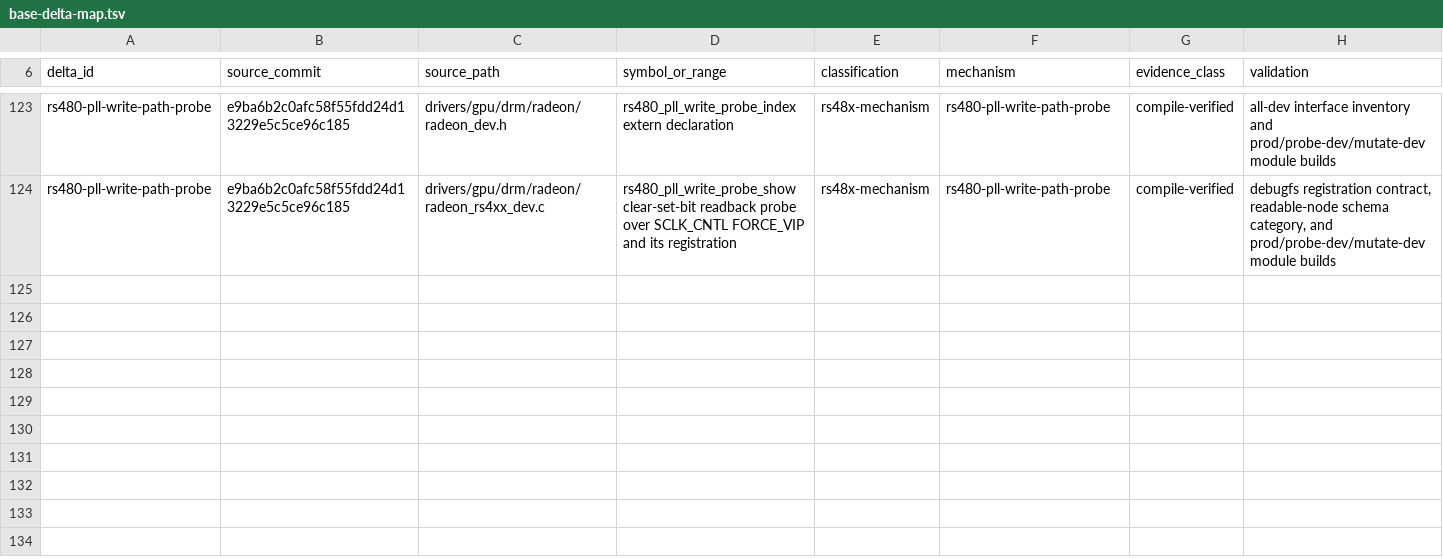
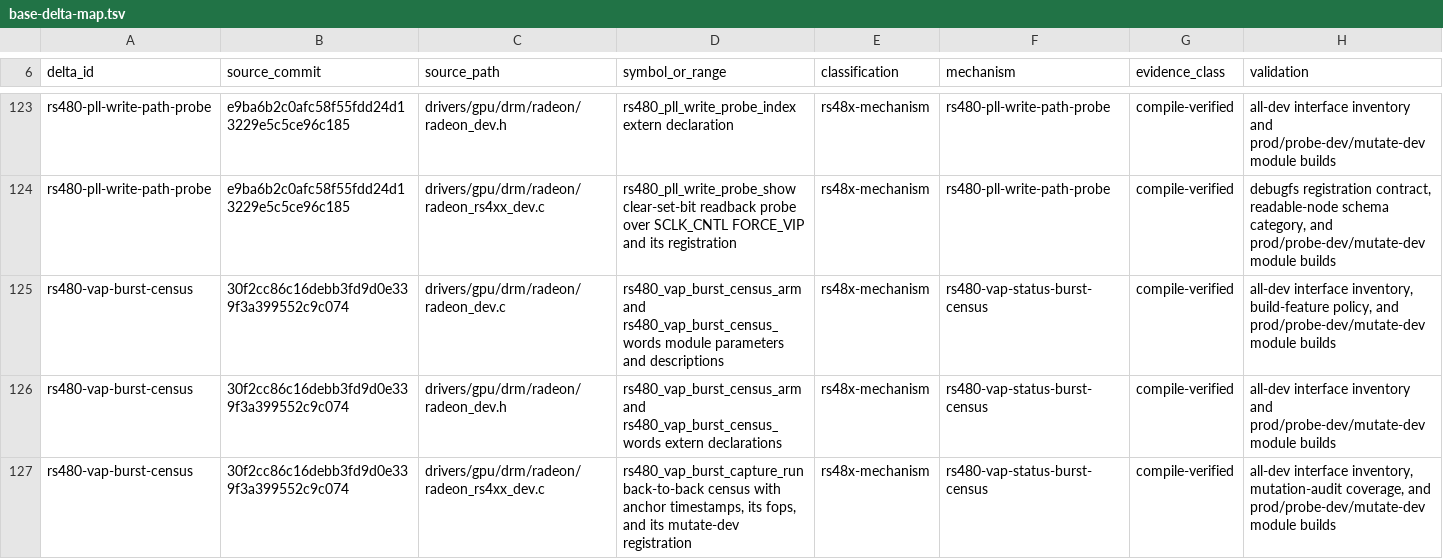
Before and after one commit to Oichkatzelesfrettschen/linux-radeon-gororoba, a TSV file: docs/base-delta-map.tsv, drawn as a sheet; only a part is shown, gaps mark what is left out.

```diff
--- a/docs/base-delta-map.tsv
+++ b/docs/base-delta-map.tsv
@@ -124 +124,4 @@ rs480-pll-write-path-probe	e9ba6b2c0afc58f55fdd24d13229e5c5ce96c185	drivers/gpu/
 rs480-pll-write-path-probe	e9ba6b2c0afc58f55fdd24d13229e5c5ce96c185	drivers/gpu/drm/radeon/radeon_rs4xx_dev.c	rs480_pll_write_probe_show clear-set-bit readback probe over SCLK_CNTL FORCE_VIP and its registration	rs48x-mechanism	rs480-pll-write-path-probe	compile-verified	debugfs registration contract, readable-node schema category, and prod/probe-dev/mutate-dev module builds
+rs480-vap-burst-census	30f2cc86c16debb3fd9d0e339f3a399552c9c074	drivers/gpu/drm/radeon/radeon_dev.c	rs480_vap_burst_census_arm and rs480_vap_burst_census_words module parameters and descriptions	rs48x-mechanism	rs480-vap-status-burst-census	compile-verified	all-dev interface inventory, build-feature policy, and prod/probe-dev/mutate-dev module builds
+rs480-vap-burst-census	30f2cc86c16debb3fd9d0e339f3a399552c9c074	drivers/gpu/drm/radeon/radeon_dev.h	rs480_vap_burst_census_arm and rs480_vap_burst_census_words extern declarations	rs48x-mechanism	rs480-vap-status-burst-census	compile-verified	all-dev interface inventory and prod/probe-dev/mutate-dev module builds
+rs480-vap-burst-census	30f2cc86c16debb3fd9d0e339f3a399552c9c074	drivers/gpu/drm/radeon/radeon_rs4xx_dev.c	rs480_vap_burst_capture_run back-to-back census with anchor timestamps, its fops, and its mutate-dev registration	rs48x-mechanism	rs480-vap-status-burst-census	compile-verified	all-dev interface inventory, mutation-audit coverage, and prod/probe-dev/mutate-dev module builds
```
